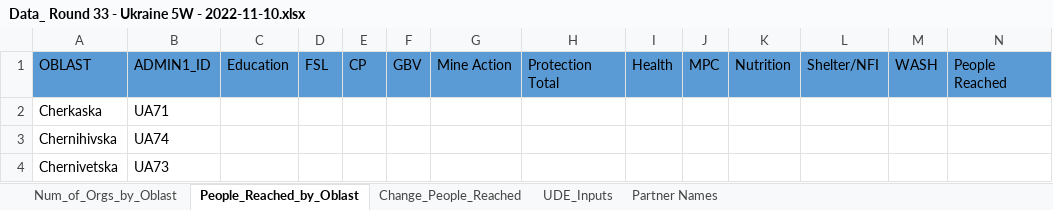
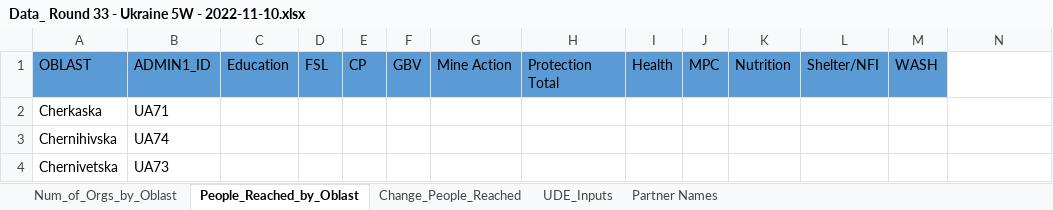
Before and after one commit to reo113/GuideHouse_Project, an Excel workbook: ukraine_data_excel/Data_ Round 33 - Ukraine 5W - 2022-11-10.xlsx, sheet People_Reached_by_Oblast, drawn as a sheet; only a part is shown; values as stored, in another font and other column widths than the file's, no borders; the diff names each change by its address in the sheet, - before the commit and + after, or states it on an @@ line.

Commit message:
fixed error with dataset duplicate

```diff
--- a/ukraine_data_excel/Data_ Round 33 - Ukraine 5W - 2022-11-10.xlsx (sheet People_Reached_by_Oblast)
+++ b/ukraine_data_excel/Data_ Round 33 - Ukraine 5W - 2022-11-10.xlsx (sheet People_Reached_by_Oblast)
-N1: People Reached
+N1: (empty)
-N1 fill: #5B9BD5
+N1 fill: none
```
Also changed, not shown: 3 other files.
